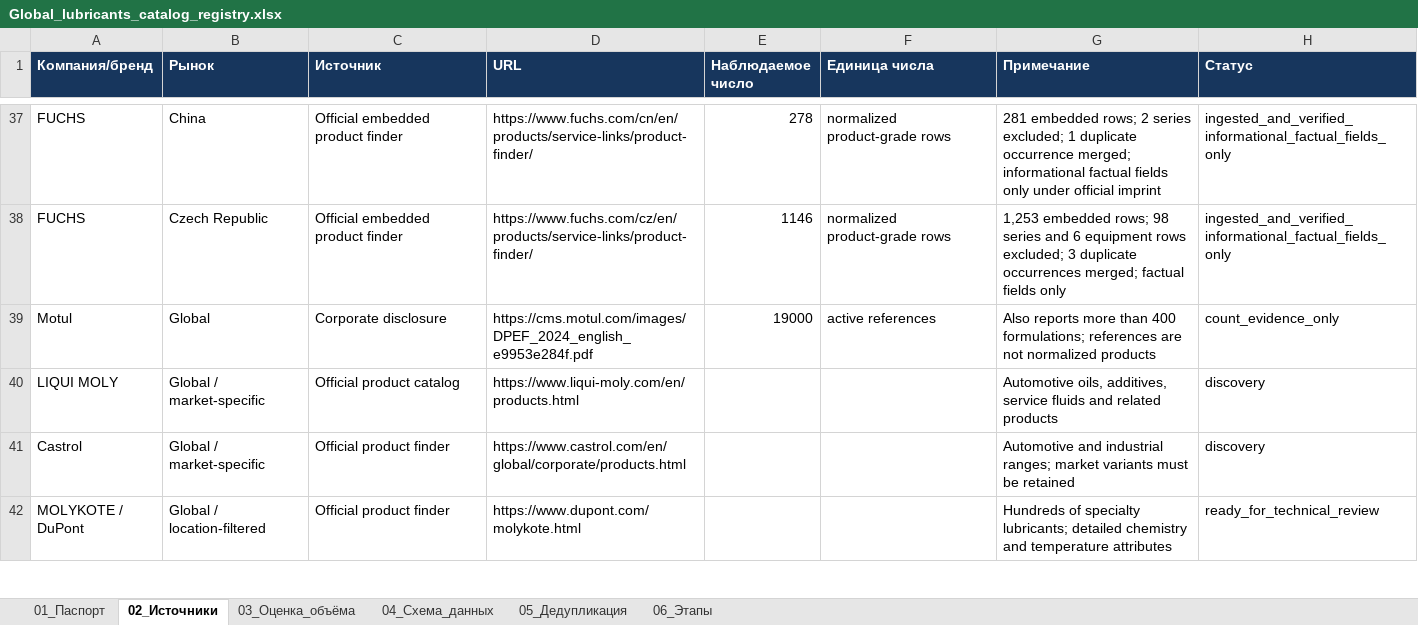
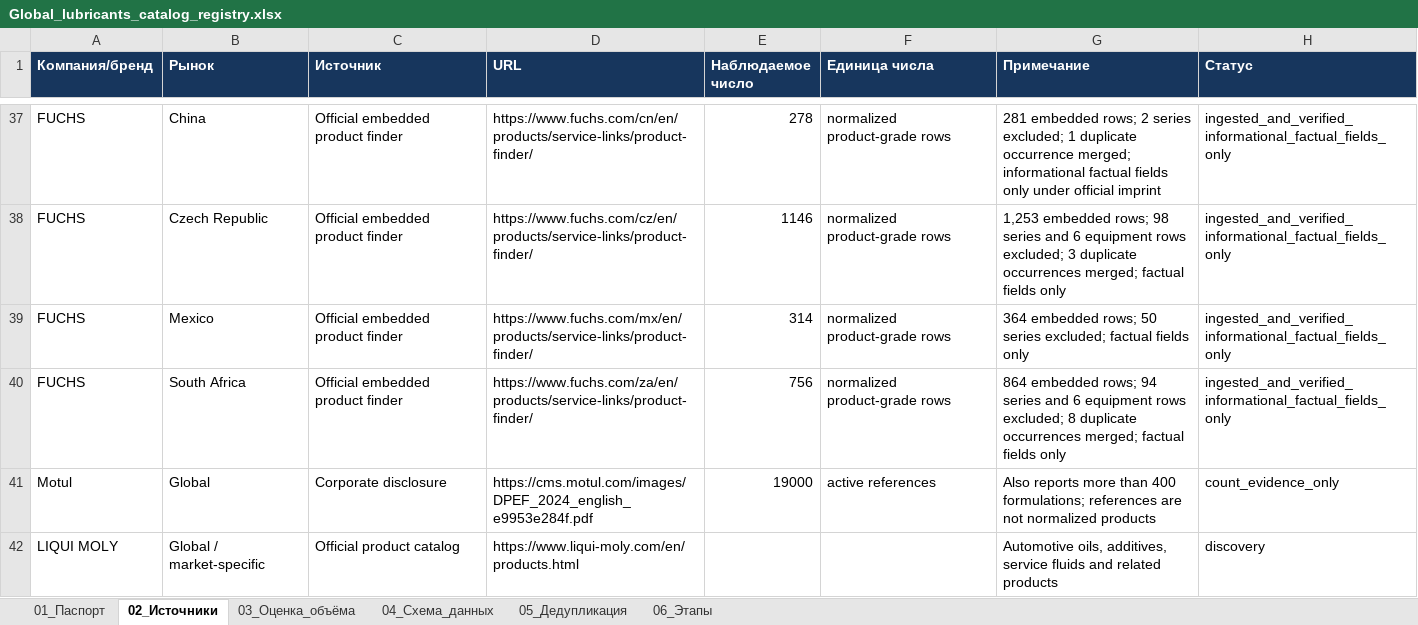
Before and after one commit to temuradhamson/mfclassifier, an Excel workbook: deliverables/Global_lubricants_catalog_registry.xlsx, sheet 02_Источники, drawn as a sheet; only a part is shown, gaps mark what is left out; the shorter side is filled out with more unchanged rows; values as stored, in another font and other column widths than the file's, no borders; the diff names each change by its address in the sheet, - before the commit and + after, or states it on an @@ line.

Commit message:
Ingest FUCHS Mexico and South Africa catalogs

```diff
--- a/deliverables/Global_lubricants_catalog_registry.xlsx (sheet 02_Источники)
+++ b/deliverables/Global_lubricants_catalog_registry.xlsx (sheet 02_Источники)
+row 39: FUCHS | Mexico | Official embedded product finder | https://www.fuchs.com/mx/en/products/service-links/product-finder/ | 314 | normalized product-grade rows | 364 embedded rows; 50 series excluded; factual fields only | ingested_and_verified_informational_factual_fields_only
+row 40: FUCHS | South Africa | Official embedded product finder | https://www.fuchs.com/za/en/products/service-links/product-finder/ | 756 | normalized product-grade rows | 864 embedded rows; 94 series and 6 equipment rows excluded; 8 duplicate occurrences merged; factual fields only | ingested_and_verified_informational_factual_fields_only
```
Also changed, not shown: 16 other files.
